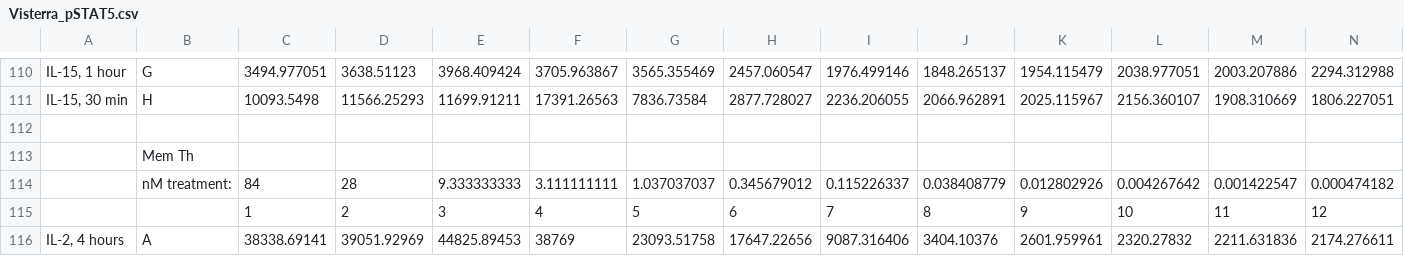
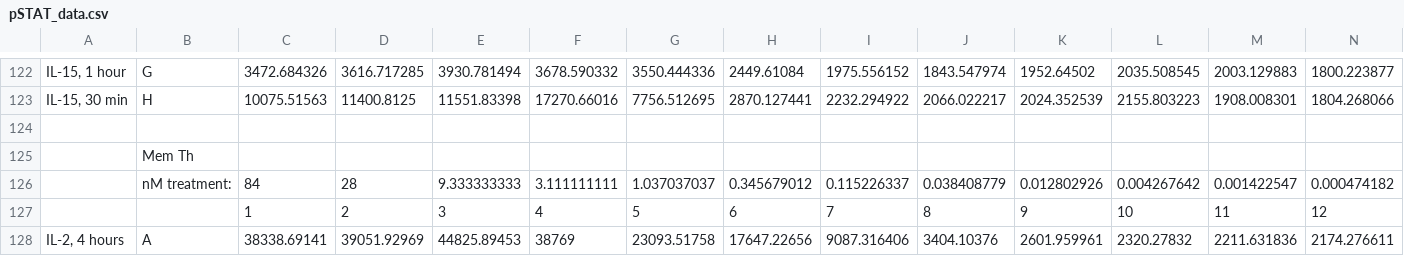
Before and after one commit to meyer-lab/gc-cytokines, a CSV file: ckine/data/pSTAT_data.csv (was ckine/data/Visterra_pSTAT5.csv), drawn as a sheet; only a part is shown, gaps mark what is left out; addresses are those after the commit; the diff covers the shown part only; the diff names each change by its address in the sheet, - before the commit and + after, or states it on an @@ line.

```diff
--- a/ckine/data/Visterra_pSTAT5.csv
+++ b/ckine/data/pSTAT_data.csv
-C122: 3494.977051
+C122: 3472.684326
-D122: 3638.51123
+D122: 3616.717285
-E122: 3968.409424
+E122: 3930.781494
-F122: 3705.963867
+F122: 3678.590332
-G122: 3565.355469
+G122: 3550.444336
-H122: 2457.060547
+H122: 2449.61084
-I122: 1976.499146
+I122: 1975.556152
-J122: 1848.265137
+J122: 1843.547974
-K122: 1954.115479
+K122: 1952.64502
-L122: 2038.977051
+L122: 2035.508545
-M122: 2003.207886
+M122: 2003.129883
-N122: 2294.312988
+N122: 1800.223877
-C123: 10093.5498
+C123: 10075.51563
-D123: 11566.25293
+D123: 11400.8125
-E123: 11699.91211
+E123: 11551.83398
-F123: 17391.26563
+F123: 17270.66016
-G123: 7836.73584
+G123: 7756.512695
-H123: 2877.728027
+H123: 2870.127441
-I123: 2236.206055
+I123: 2232.294922
-J123: 2066.962891
+J123: 2066.022217
-K123: 2025.115967
+K123: 2024.352539
-L123: 2156.360107
+L123: 2155.803223
-M123: 1908.310669
+M123: 1908.008301
-N123: 1806.227051
+N123: 1804.268066
```
Also changed, not shown: 2 added rows, 2 removed rows, 10 moved rows and 71 edited cells elsewhere in this file, 2 other files.
